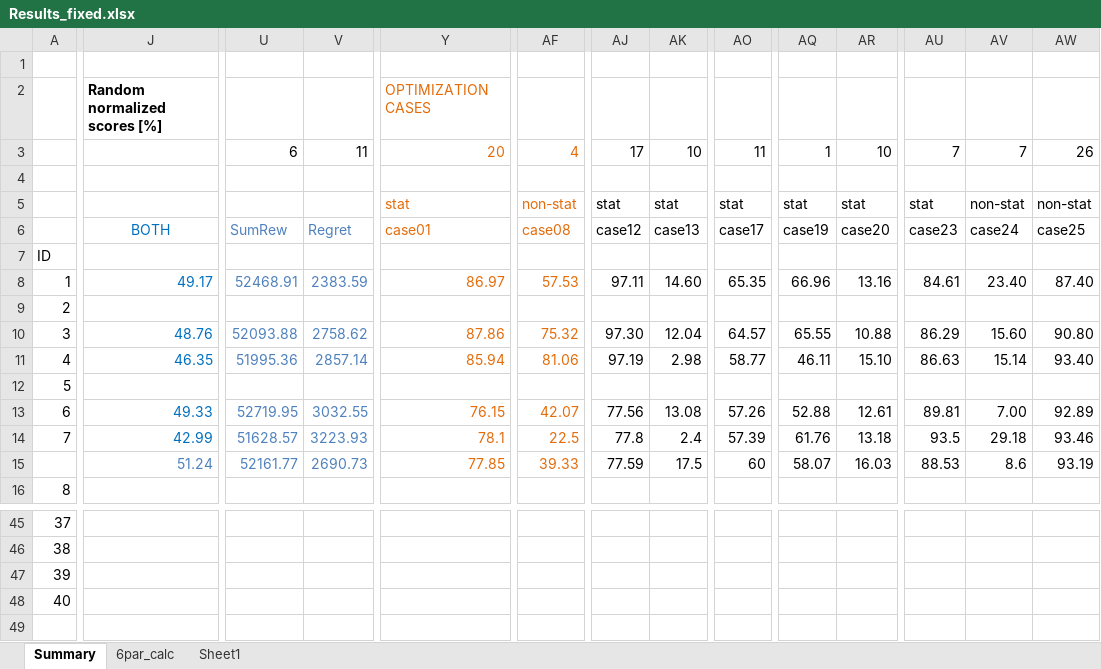
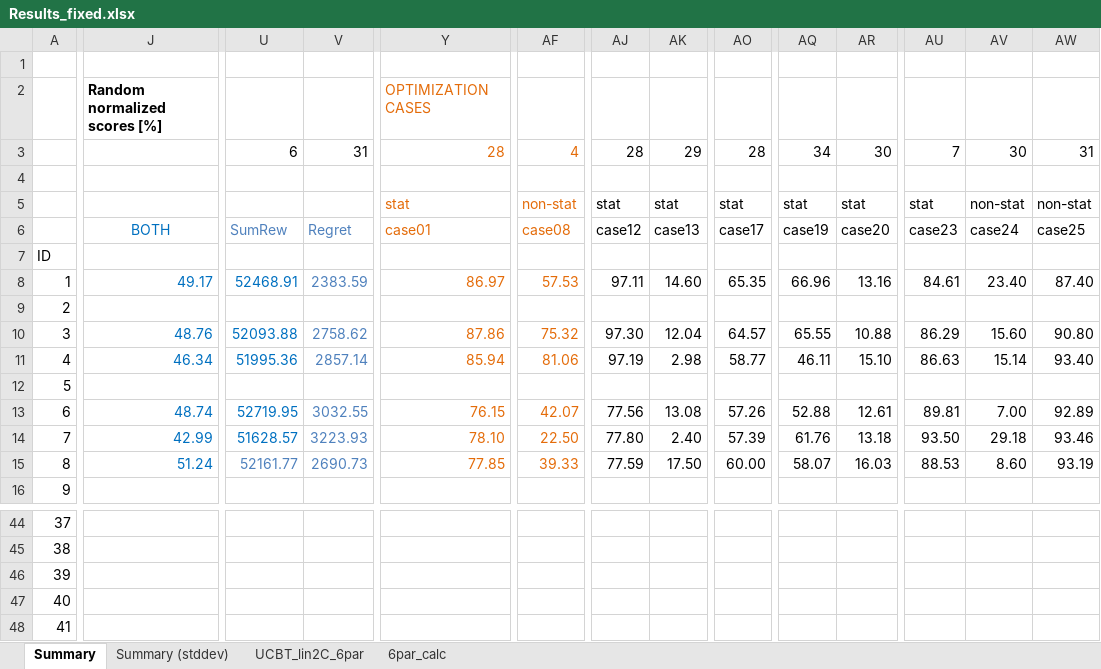
Before and after one commit to davors/Celtra-Jackpot, an Excel workbook: evaluations_fixed_parameters/Results_fixed.xlsx, sheet Summary, drawn as a sheet; only a part is shown, gaps mark what is left out; values as stored, in another font and other column widths than the file's, no borders; conditional formats not drawn; rows hold the shown columns only; the diff covers the shown part only; the diff names each change by its address in the sheet, - before the commit and + after, or states it on an @@ line.

Commit message:
Updated Results_fixed.xlsx, identified best parameters based on the analysis of deviations by cases and case-groups (stationary, non-stationary, optimization/evaluation batch) of linearly-weighted UCBT

```diff
--- a/evaluations_fixed_parameters/Results_fixed.xlsx (sheet Summary)
+++ b/evaluations_fixed_parameters/Results_fixed.xlsx (sheet Summary)
-sheet tab: Sheet1
+sheet tab: UCBT_lin2C_6par
+sheet tab: Summary (stddev)
@@ sheet tab order changed: Summary | Summary (stddev) | UCBT_lin2C_6par | 6par_calc @@
-V3: 11
+V3: 31
-Y3: 20
+Y3: 28
-AJ3: 17
+AJ3: 28
-AK3: 10
+AK3: 29
-AO3: 11
+AO3: 28
-AQ3: 1
+AQ3: 34
-AR3: 10
+AR3: 30
-AV3: 7
+AV3: 30
-AW3: 26
+AW3: 31
-U8 text colour: #4F81BD
+U8 text colour: #0070C0
-U10:U11 text colour: #4F81BD
+U10:U11 text colour: #0070C0
-J11: 46.35
+J11: 46.34
-J13: 49.33
+J13: 48.74
-U13:U14 text colour: #4F81BD
+U13:U14 text colour: #0070C0
-Y14: 78.1
+Y14: 78.10
-AF14: 22.5
+AF14: 22.50
-AJ14: 77.8
+AJ14: 77.80
-AK14: 2.4
+AK14: 2.40
-AU14: 93.5
+AU14: 93.50
-A15: (empty)
+A15: 8
-J15 text colour: #4F81BD
+J15 text colour: #0070C0
-AK15: 17.5
+AK15: 17.50
-AO15: 60
+AO15: 60.00
-AV15: 8.6
+AV15: 8.60
-A16: 8
+A16: 9
+row 48: 41
```
Also changed, not shown: 8 added rows, 9 removed rows, 20 edited cells and cell formats elsewhere in this sheet, sheet UCBT_lin2C_6par, sheet 6par_calc, formulas that keep their value, 8 other files.
